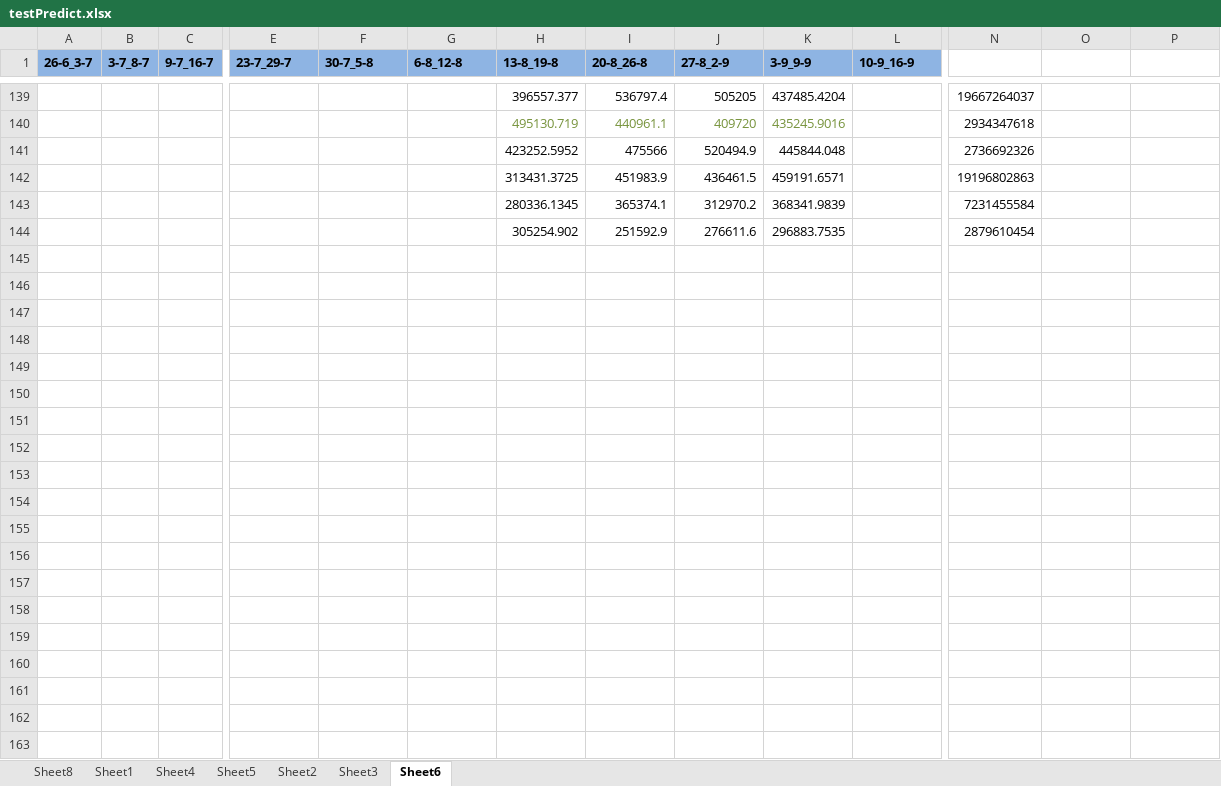
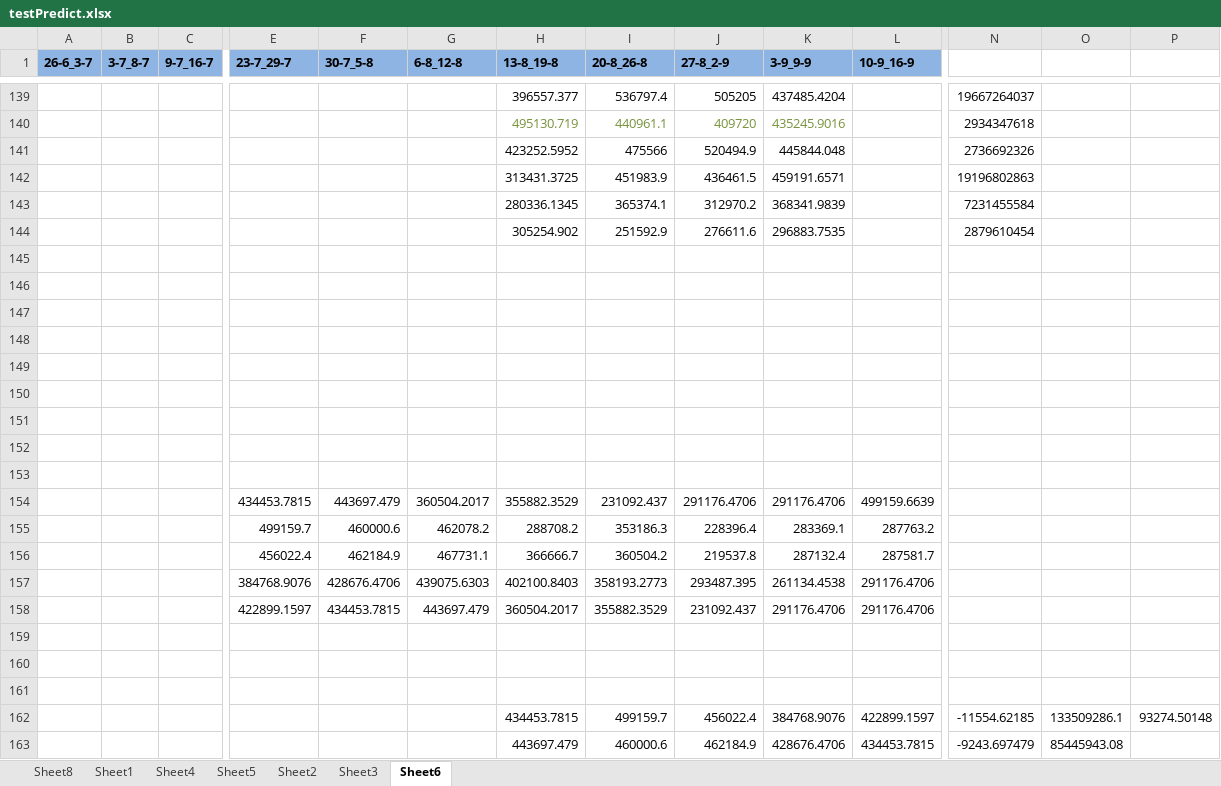
Before and after one commit to thinhnguyenquoc/TVHS-Solver, an Excel workbook: TVHS_Data_test/testPredict.xlsx, sheet Sheet6, drawn as a sheet; only a part is shown, gaps mark what is left out; values as stored, in another font and other column widths than the file's, no borders; charts and pictures not drawn; rows hold the shown columns only; the diff covers the shown part only; the diff names each change by its address in the sheet, - before the commit and + after, or states it on an @@ line.

Commit message:
temp

```diff
--- a/TVHS_Data_test/testPredict.xlsx (sheet Sheet6)
+++ b/TVHS_Data_test/testPredict.xlsx (sheet Sheet6)
+row 145: (empty)
+row 146: (empty)
+row 147: (empty)
+row 148: (empty)
+row 149: (empty)
+row 150: (empty)
+row 151: (empty)
+row 152: (empty)
+row 153: (empty)
+row 154:  |  |  | 434453.7815 | 443697.479 | 360504.2017 | 355882.3529 | 231092.437 | 291176.4706 | 291176.4706 | 499159.6639
+row 155:  |  |  | 499159.7 | 460000.6 | 462078.2 | 288708.2 | 353186.3 | 228396.4 | 283369.1 | 287763.2
+row 156:  |  |  | 456022.4 | 462184.9 | 467731.1 | 366666.7 | 360504.2 | 219537.8 | 287132.4 | 287581.7
+row 157:  |  |  | 384768.9076 | 428676.4706 | 439075.6303 | 402100.8403 | 358193.2773 | 293487.395 | 261134.4538 | 291176.4706
+row 158:  |  |  | 422899.1597 | 434453.7815 | 443697.479 | 360504.2017 | 355882.3529 | 231092.437 | 291176.4706 | 291176.4706
+row 159: (empty)
+row 160: (empty)
+row 161: (empty)
+row 162:  |  |  |  |  |  | 434453.7815 | 499159.7 | 456022.4 | 384768.9076 | 422899.1597 | -11554.62185 | 133509286.1 | 93274.50148
+row 163:  |  |  |  |  |  | 443697.479 | 460000.6 | 462184.9 | 428676.4706 | 434453.7815 | -9243.697479 | 85445943.08
```
Also changed, not shown: 25 added rows and 17 edited cells elsewhere in this sheet, charts or pictures.
